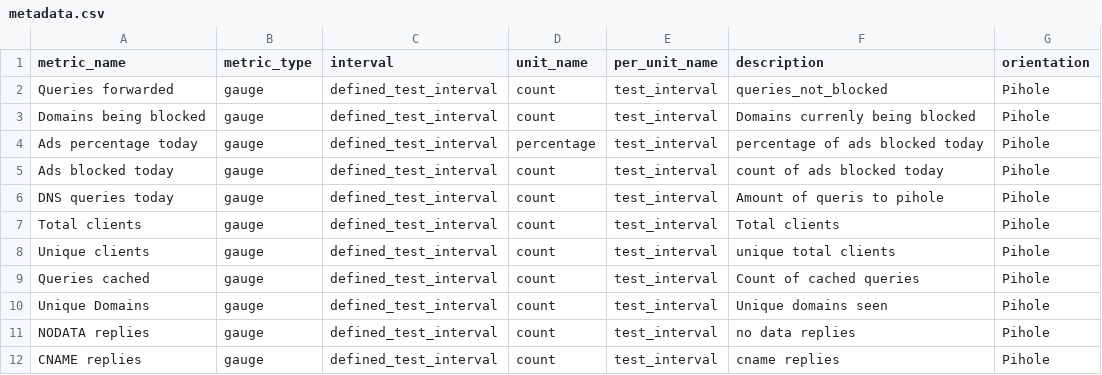
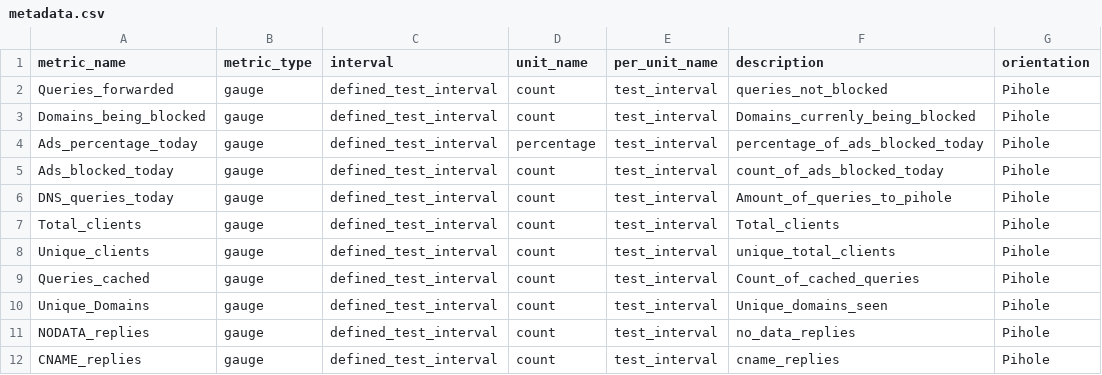
Before and after one commit to hfuss/integrations-extras, a CSV file: pihole/metadata.csv, drawn as a sheet; only a part is shown; the diff names each change by its address in the sheet, - before the commit and + after, or states it on an @@ line.

Commit message:
updating metadata.csv

```diff
--- a/pihole/metadata.csv
+++ b/pihole/metadata.csv
-A2 (metric_name): Queries forwarded
+A2 (metric_name): Queries_forwarded
-A3 (metric_name): Domains being blocked
+A3 (metric_name): Domains_being_blocked
-F3 (description): Domains currenly being blocked
+F3 (description): Domains_currenly_being_blocked
-A4 (metric_name): Ads percentage today
+A4 (metric_name): Ads_percentage_today
-F4 (description): percentage of ads blocked today
+F4 (description): percentage_of_ads_blocked_today
-A5 (metric_name): Ads blocked today
+A5 (metric_name): Ads_blocked_today
-F5 (description): count of ads blocked today
+F5 (description): count_of_ads_blocked_today
-A6 (metric_name): DNS queries today
+A6 (metric_name): DNS_queries_today
-F6 (description): Amount of queris to pihole
+F6 (description): Amount_of_queries_to_pihole
-A7 (metric_name): Total clients
+A7 (metric_name): Total_clients
-F7 (description): Total clients
+F7 (description): Total_clients
-A8 (metric_name): Unique clients
+A8 (metric_name): Unique_clients
-F8 (description): unique total clients
+F8 (description): unique_total_clients
-A9 (metric_name): Queries cached
+A9 (metric_name): Queries_cached
-F9 (description): Count of cached queries
+F9 (description): Count_of_cached_queries
-A10 (metric_name): Unique Domains
+A10 (metric_name): Unique_Domains
-F10 (description): Unique domains seen
+F10 (description): Unique_domains_seen
-A11 (metric_name): NODATA replies
+A11 (metric_name): NODATA_replies
-F11 (description): no data replies
+F11 (description): no_data_replies
-A12 (metric_name): CNAME replies
+A12 (metric_name): CNAME_replies
-F12 (description): cname replies
+F12 (description): cname_replies
```
